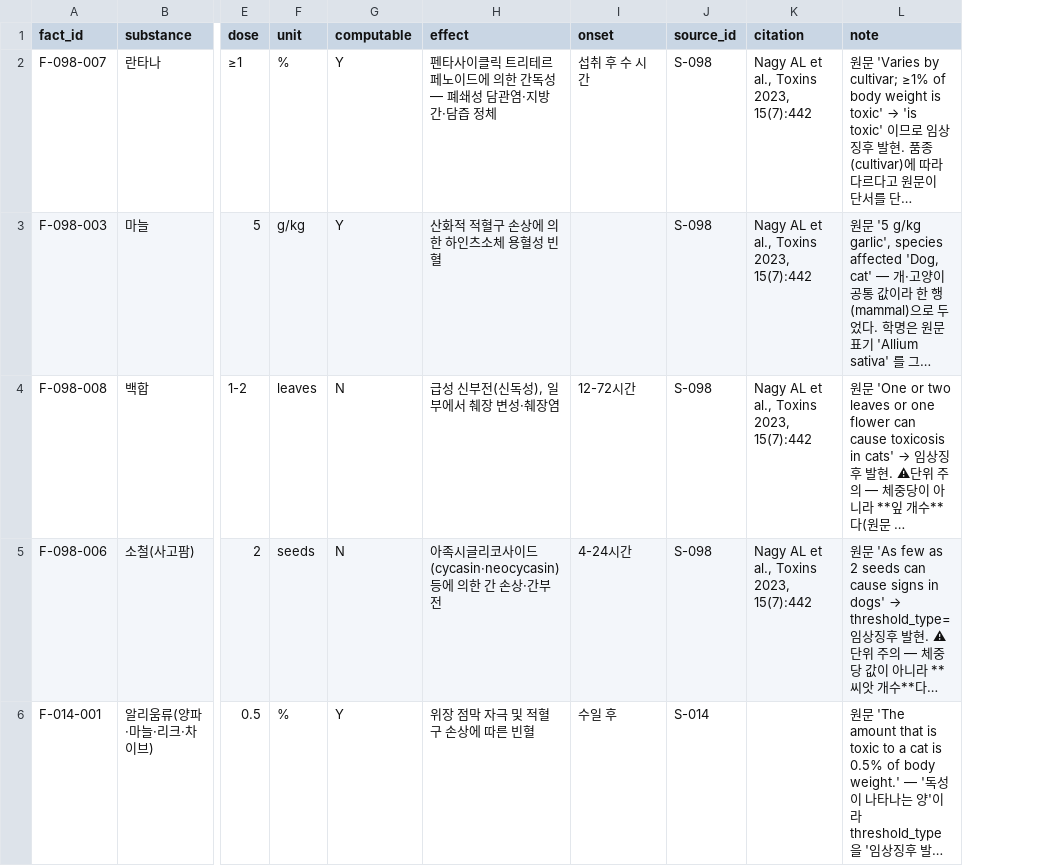
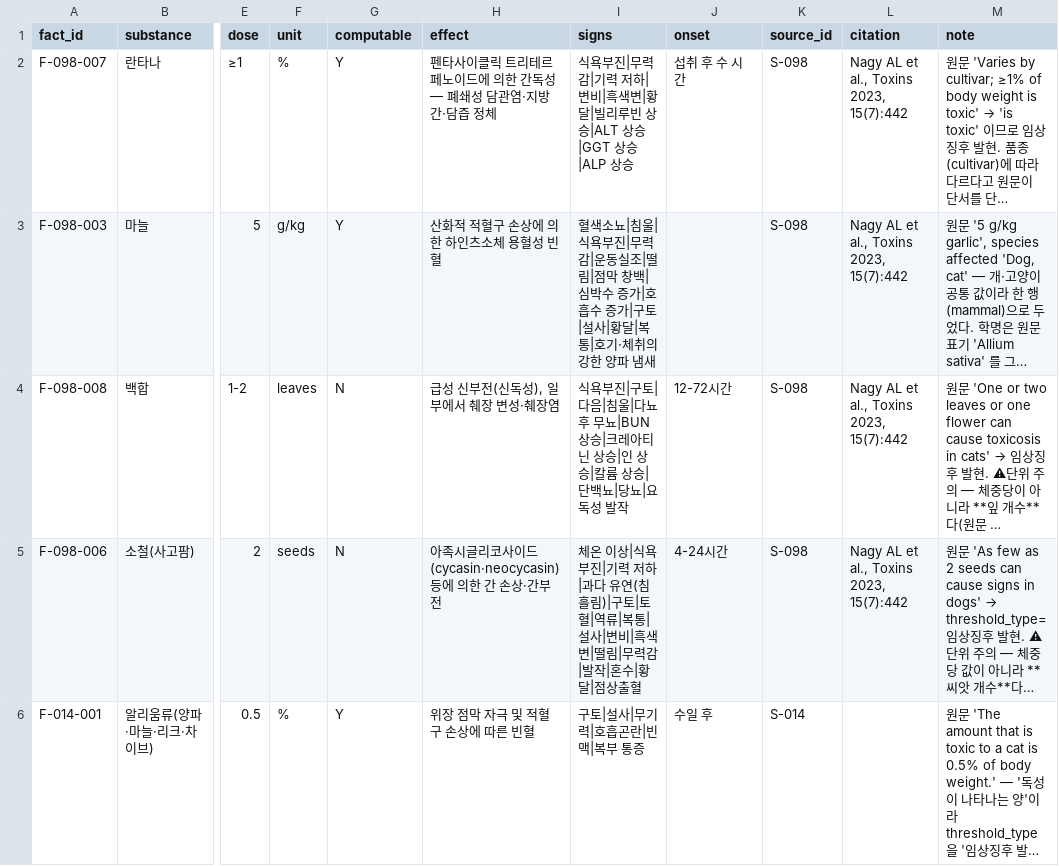
Before and after one commit to SKNETWORKS-FAMILY-AICAMP/SKN32-3rd-5Team, a CSV file: src/pettriage/compute/tables/정량임계치.csv, drawn as a sheet; only a part is shown, gaps mark what is left out; long unchanged cells end in …; the diff names each change by its address in the sheet, - before the commit and + after, or states it on an @@ line.

```diff
--- a/src/pettriage/compute/tables/정량임계치.csv
+++ b/src/pettriage/compute/tables/정량임계치.csv
+column I (signs), rows 2-6: 식욕부진|무력감|기력 저하|변비|흑색변|황달|빌리루빈 상승|ALT 상승|GGT 상승|ALP 상승 | 혈색소뇨|침울|식욕부진|무력감|운동실조|떨림|점막 창백|심박수 증가|호흡수 증가|구토|설사|황달|복통|호기·체취의 강한 양파 냄새 | 식욕부진|구토|다음|침울|다뇨 후 무뇨|BUN 상승|크레아티닌 상승|인 상승|칼륨 상승|단백뇨|당뇨|요독성 발작 | 체온 이상|식욕부진|기력 저하|과다 유연(침흘림)|구토|토혈|역류|복통|설사|변비|흑색변|떨림|무력감|발작|혼수|황달|점상출혈 | 구토|설사|무기력|호흡곤란|빈맥|복부 통증
```
Also changed, not shown: 37 other files.
